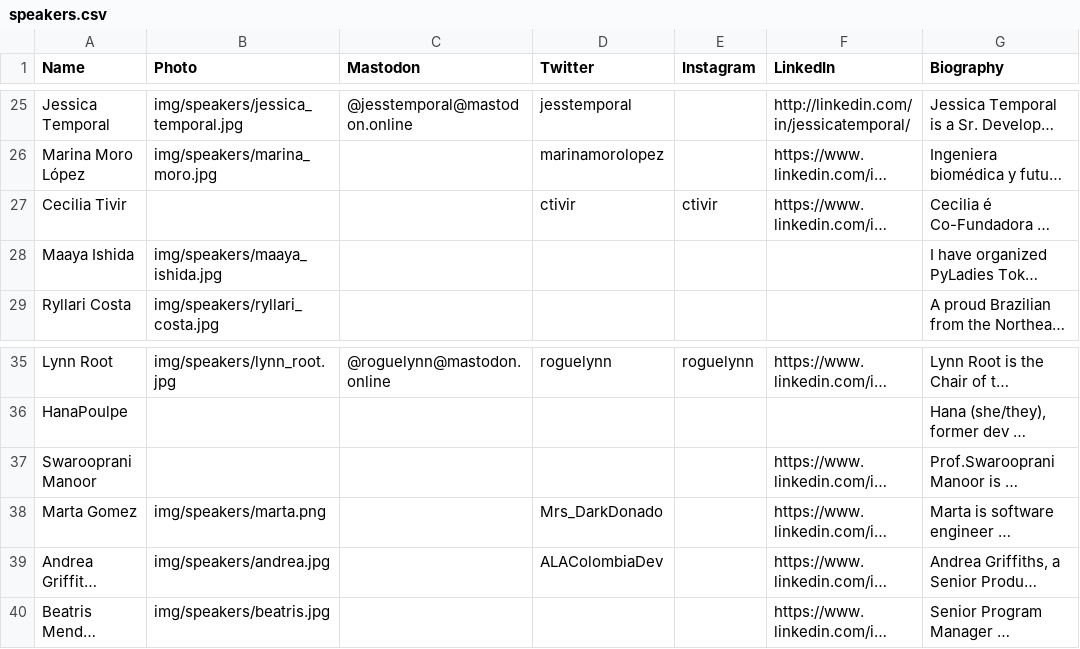
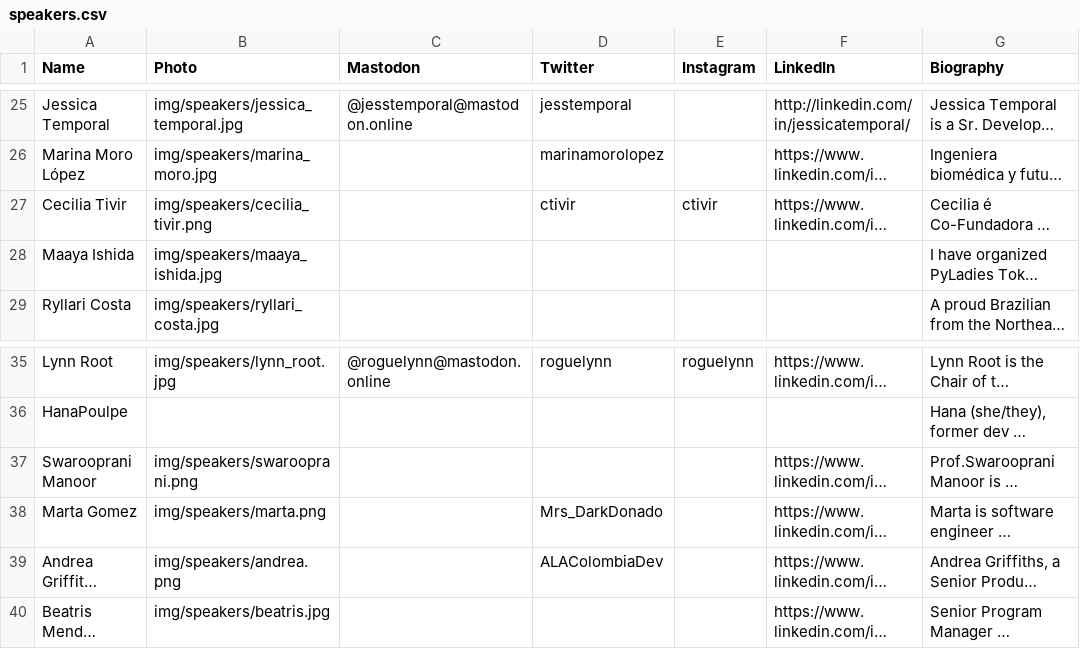
Before and after one commit to pyladies/global-conference, a CSV file: generate_site/speakers.csv, drawn as a sheet; only a part is shown, gaps mark what is left out; long unchanged cells end in …; the diff names each change by its address in the sheet, - before the commit and + after, or states it on an @@ line.

Commit message:
Add speakers missing photos

```diff
--- a/generate_site/speakers.csv
+++ b/generate_site/speakers.csv
-B27 (Photo): (empty)
+B27 (Photo): img/speakers/cecilia_tivir.png
-B37 (Photo): (empty)
+B37 (Photo): img/speakers/swarooprani.png
-B39 (Photo): img/speakers/andrea.jpg
+B39 (Photo): img/speakers/andrea.png
```
Also changed, not shown: 6 other files.
